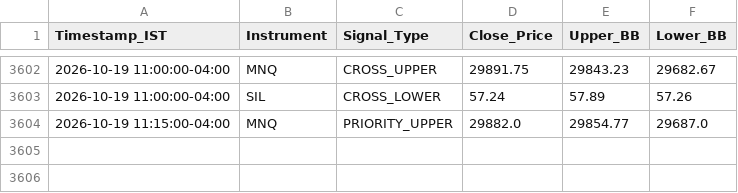
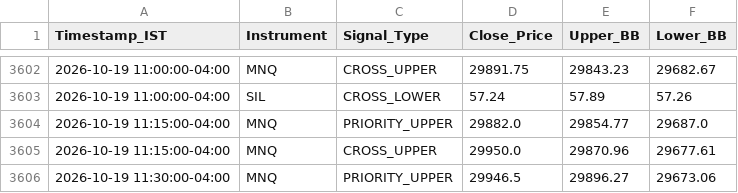
Before and after one commit to RohithBasha/Lucid-alters, a CSV file: trade_journal.csv, drawn as a sheet; only a part is shown, gaps mark what is left out; the diff names each change by its address in the sheet, - before the commit and + after, or states it on an @@ line.

```diff
--- a/trade_journal.csv
+++ b/trade_journal.csv
+row 3605: 2026-10-19 11:15:00-04:00 | MNQ | CROSS_UPPER | 29950.0 | 29870.96 | 29677.61
+row 3606: 2026-10-19 11:30:00-04:00 | MNQ | PRIORITY_UPPER | 29946.5 | 29896.27 | 29673.06
```
Also changed, not shown: 1 other file.
